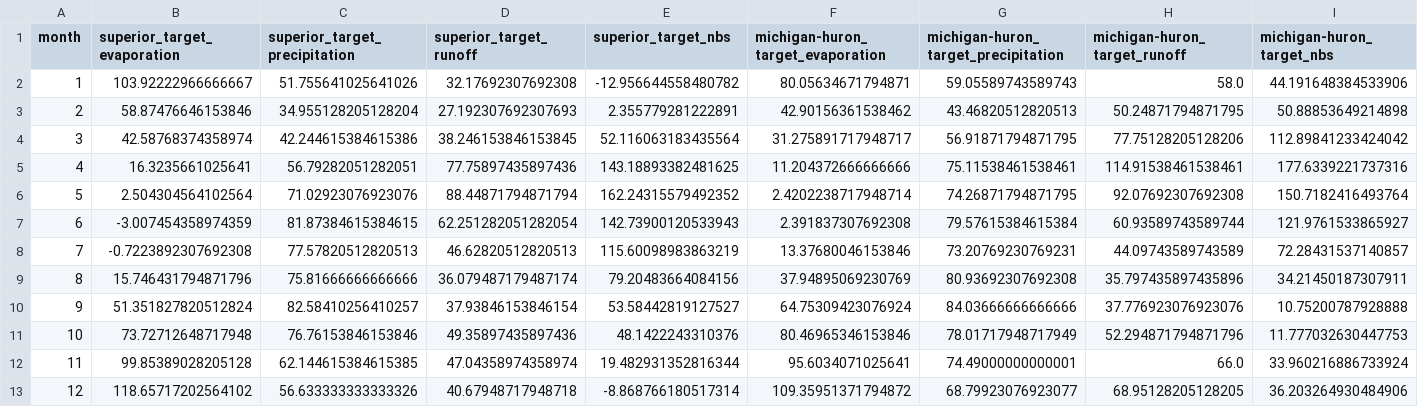
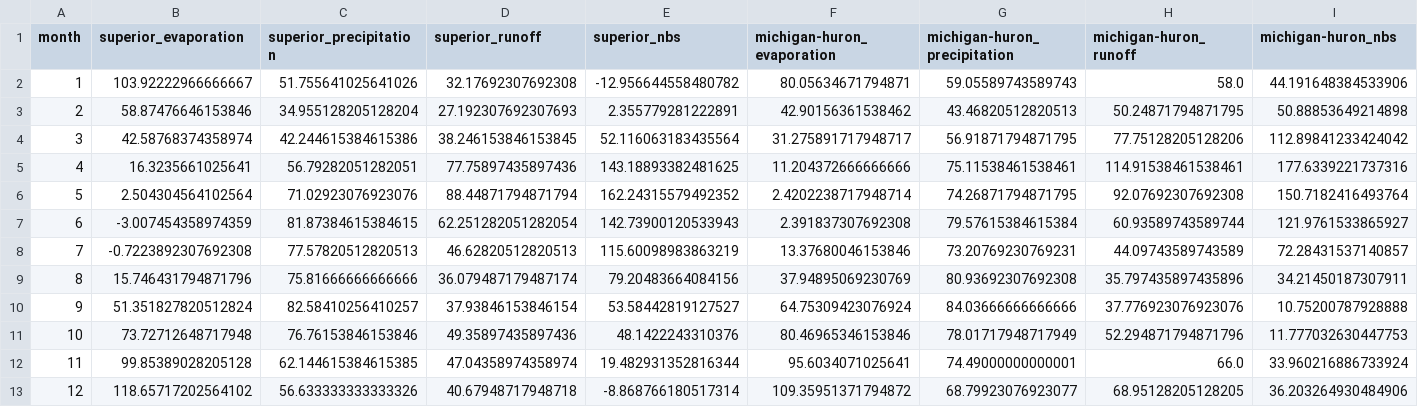
Before and after one commit to great-lakes-ai-lab/cnbs-predictor, a CSV file: data/input/climatology/targets/climatology.csv, drawn as a sheet; only a part is shown; the diff covers the shown part only; the diff names each change by its address in the sheet, - before the commit and + after, or states it on an @@ line.

```diff
--- a/data/input/climatology/targets/climatology.csv
+++ b/data/input/climatology/targets/climatology.csv
-B1: superior_target_evaporation
+B1: superior_evaporation
-C1: superior_target_precipitation
+C1: superior_precipitation
-D1: superior_target_runoff
+D1: superior_runoff
-E1: superior_target_nbs
+E1: superior_nbs
-F1: michigan-huron_target_evaporation
+F1: michigan-huron_evaporation
-G1: michigan-huron_target_precipitation
+G1: michigan-huron_precipitation
-H1: michigan-huron_target_runoff
+H1: michigan-huron_runoff
-I1: michigan-huron_target_nbs
+I1: michigan-huron_nbs
```
Also changed, not shown: 8 edited cells elsewhere in this file, data/input/climatology/inputs/climatology.csv, 10 other files.
